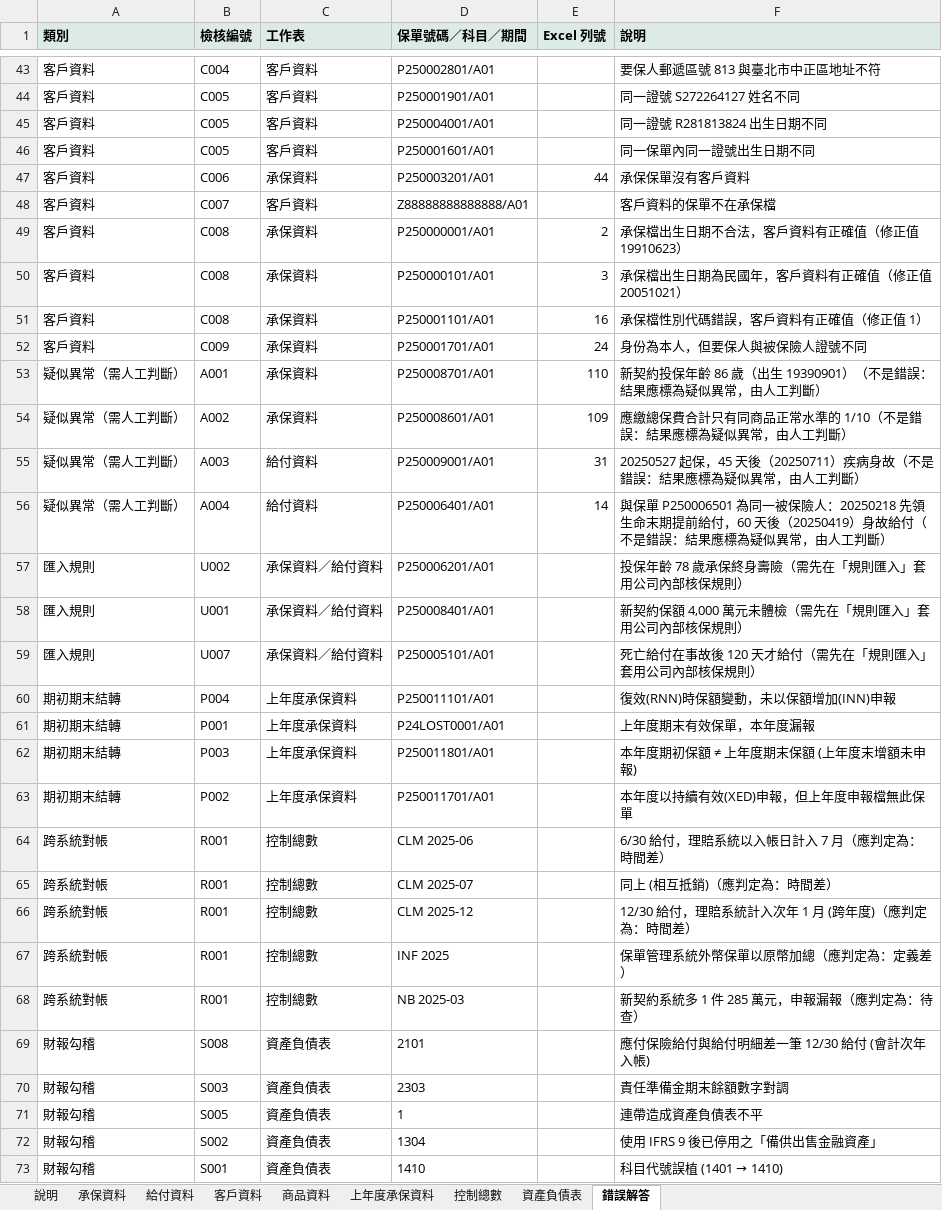
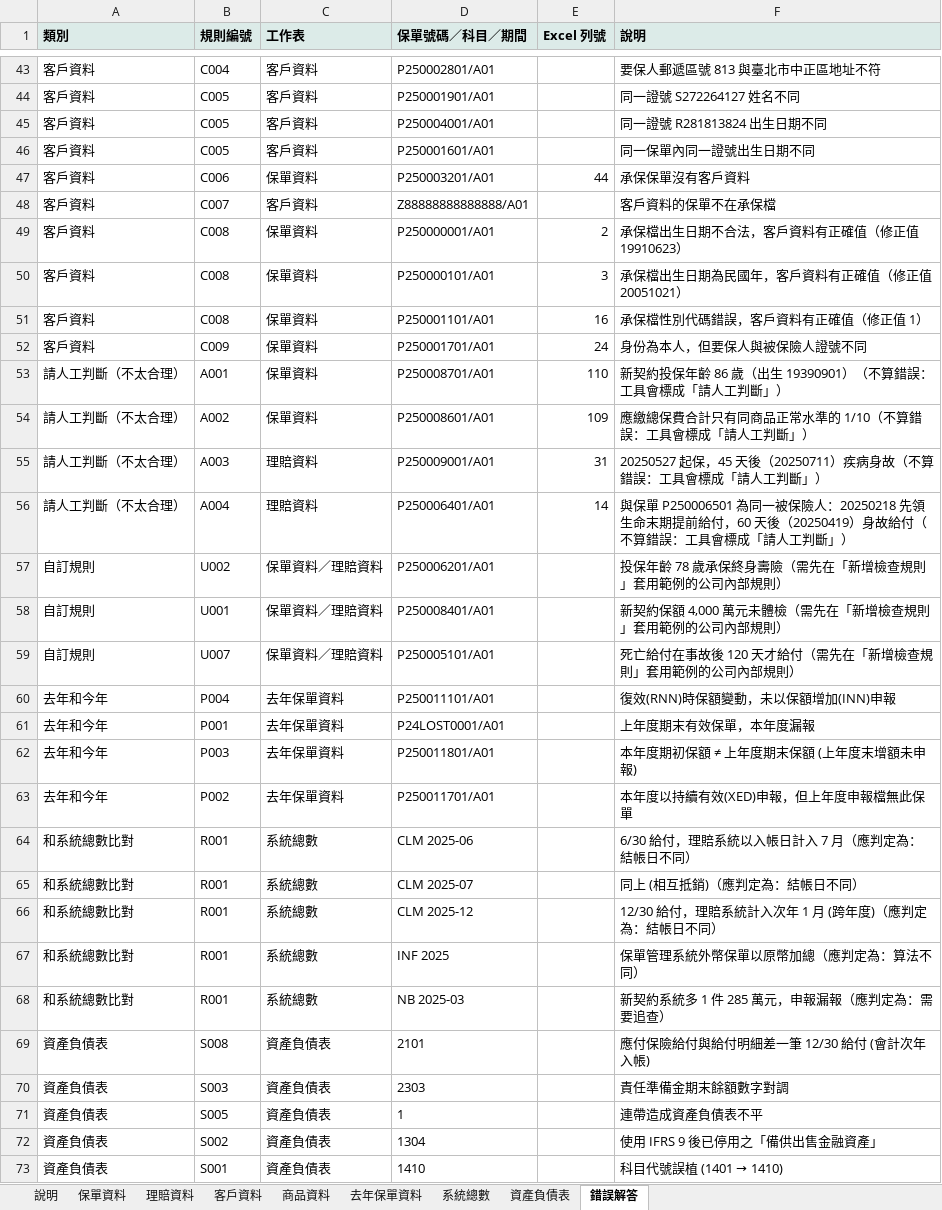
Before and after one commit to p7w97cjtdf-dot/-, an Excel workbook: samples/excel/試用資料_含錯誤.xlsx, sheet 錯誤解答, drawn as a sheet; only a part is shown, gaps mark what is left out; values as stored, in another font and other column widths than the file's, no borders; charts and pictures not drawn; the diff covers the shown part only; the diff names each change by its address in the sheet, - before the commit and + after, or states it on an @@ line.

```diff
--- a/samples/excel/試用資料_含錯誤.xlsx (sheet 錯誤解答)
+++ b/samples/excel/試用資料_含錯誤.xlsx (sheet 錯誤解答)
-sheet tab: 承保資料
+sheet tab: 保單資料
-sheet tab: 給付資料
+sheet tab: 理賠資料
-sheet tab: 上年度承保資料
+sheet tab: 去年保單資料
-sheet tab: 控制總數
+sheet tab: 系統總數
-B1: 檢核編號
+B1: 規則編號
-C47 (工作表): 承保資料
+C47 (工作表): 保單資料
-C49:C54 (工作表): 承保資料
+C49:C54 (工作表): 保單資料
-A53:A56 (類別): 疑似異常（需人工判斷）
+A53:A56 (類別): 請人工判斷（不太合理）
-F53 (說明): …19390901）（不是錯誤：結果應標為疑似異常，由人工判斷）
+F53 (說明): …19390901）（不算錯誤：工具會標成「請人工判斷」）
-F54 (說明): 應繳總保費合計只有同商品正常水準的 1/10（不是錯誤：結果應標為疑似異常，由人工判斷）
+F54 (說明): 應繳總保費合計只有同商品正常水準的 1/10（不算錯誤：工具會標成「請人工判斷」）
-C55:C56 (工作表): 給付資料
+C55:C56 (工作表): 理賠資料
-F55 (說明): …身故（不是錯誤：結果應標為疑似異常，由人工判斷）
+F55 (說明): …身故（不算錯誤：工具會標成「請人工判斷」）
-F56 (說明): …給付（不是錯誤：結果應標為疑似異常，由人工判斷）
+F56 (說明): …給付（不算錯誤：工具會標成「請人工判斷」）
-A57:A59 (類別): 匯入規則
+A57:A59 (類別): 自訂規則
-C57:C59 (工作表): 承保資料／給付資料
+C57:C59 (工作表): 保單資料／理賠資料
-F57 (說明): 投保年齡 78 歲承保終身壽險（需先在「規則匯入」套用公司內部核保規則）
+F57 (說明): 投保年齡 78 歲承保終身壽險（需先在「新增檢查規則」套用範例的公司內部規則）
-F58 (說明): 新契約保額 4,000 萬元未體檢（需先在「規則匯入」套用公司內部核保規則）
+F58 (說明): 新契約保額 4,000 萬元未體檢（需先在「新增檢查規則」套用範例的公司內部規則）
-F59 (說明): 死亡給付在事故後 120 天才給付（需先在「規則匯入」套用公司內部核保規則）
+F59 (說明): 死亡給付在事故後 120 天才給付（需先在「新增檢查規則」套用範例的公司內部規則）
-A60:A63 (類別): 期初期末結轉
+A60:A63 (類別): 去年和今年
-C60:C63 (工作表): 上年度承保資料
+C60:C63 (工作表): 去年保單資料
-A64:A68 (類別): 跨系統對帳
+A64:A68 (類別): 和系統總數比對
-C64:C68 (工作表): 控制總數
+C64:C68 (工作表): 系統總數
-F64 (說明): 6/30 給付，理賠系統以入帳日計入 7 月（應判定為：時間差）
+F64 (說明): 6/30 給付，理賠系統以入帳日計入 7 月（應判定為：結帳日不同）
-F65 (說明): 同上 (相互抵銷)（應判定為：時間差）
+F65 (說明): 同上 (相互抵銷)（應判定為：結帳日不同）
-F66 (說明): 12/30 給付，理賠系統計入次年 1 月 (跨年度)（應判定為：時間差）
+F66 (說明): 12/30 給付，理賠系統計入次年 1 月 (跨年度)（應判定為：結帳日不同）
-F67 (說明): 保單管理系統外幣保單以原幣加總（應判定為：定義差）
+F67 (說明): 保單管理系統外幣保單以原幣加總（應判定為：算法不同）
-F68 (說明): 新契約系統多 1 件 285 萬元，申報漏報（應判定為：待查）
+F68 (說明): 新契約系統多 1 件 285 萬元，申報漏報（應判定為：需要追查）
-A69:A73 (類別): 財報勾稽
+A69:A73 (類別): 資產負債表
```
Also changed, not shown: 78 edited cells elsewhere in this sheet, sheet 說明, formulas that keep their value, samples/excel/試用資料_正確.xlsx, 16 other files.
